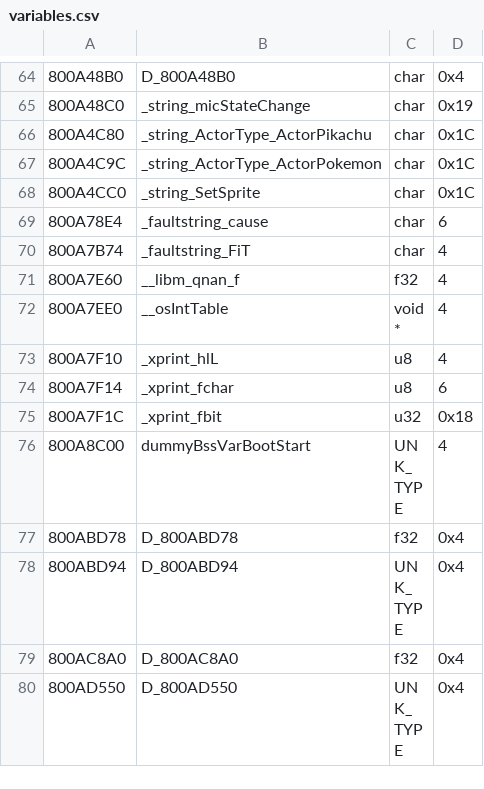
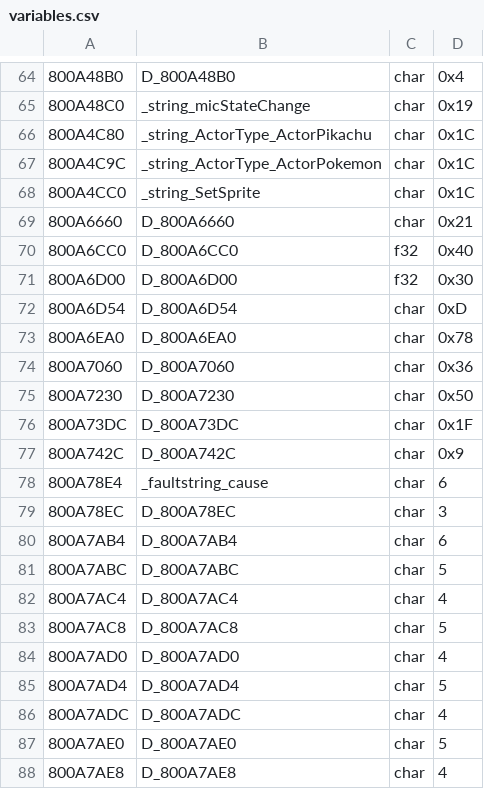
Before and after one commit to Decompollaborate/hypdisasm, a CSV file: ver/us/tables/variables.csv, drawn as a sheet; only a part is shown, gaps mark what is left out; the shorter side is filled out with more unchanged rows; the diff covers the shown part only; the diff names each change by its address in the sheet, - before the commit and + after, or states it on an @@ line.

```diff
--- a/ver/us/tables/variables.csv
+++ b/ver/us/tables/variables.csv
+row 69: 800A6660 | D_800A6660 | char | 0x21
+row 70: 800A6CC0 | D_800A6CC0 | f32 | 0x40
+row 71: 800A6D00 | D_800A6D00 | f32 | 0x30
+row 72: 800A6D54 | D_800A6D54 | char | 0xD
+row 73: 800A6EA0 | D_800A6EA0 | char | 0x78
+row 74: 800A7060 | D_800A7060 | char | 0x36
+row 75: 800A7230 | D_800A7230 | char | 0x50
+row 76: 800A73DC | D_800A73DC | char | 0x1F
+row 77: 800A742C | D_800A742C | char | 0x9
+row 79: 800A78EC | D_800A78EC | char | 3
+row 80: 800A7AB4 | D_800A7AB4 | char | 6
+row 81: 800A7ABC | D_800A7ABC | char | 5
+row 82: 800A7AC4 | D_800A7AC4 | char | 4
+row 83: 800A7AC8 | D_800A7AC8 | char | 5
+row 84: 800A7AD0 | D_800A7AD0 | char | 4
+row 85: 800A7AD4 | D_800A7AD4 | char | 5
+row 86: 800A7ADC | D_800A7ADC | char | 4
+row 87: 800A7AE0 | D_800A7AE0 | char | 5
+row 88: 800A7AE8 | D_800A7AE8 | char | 4
```
Also changed, not shown: 28 added rows elsewhere in this file, 1 other file.
